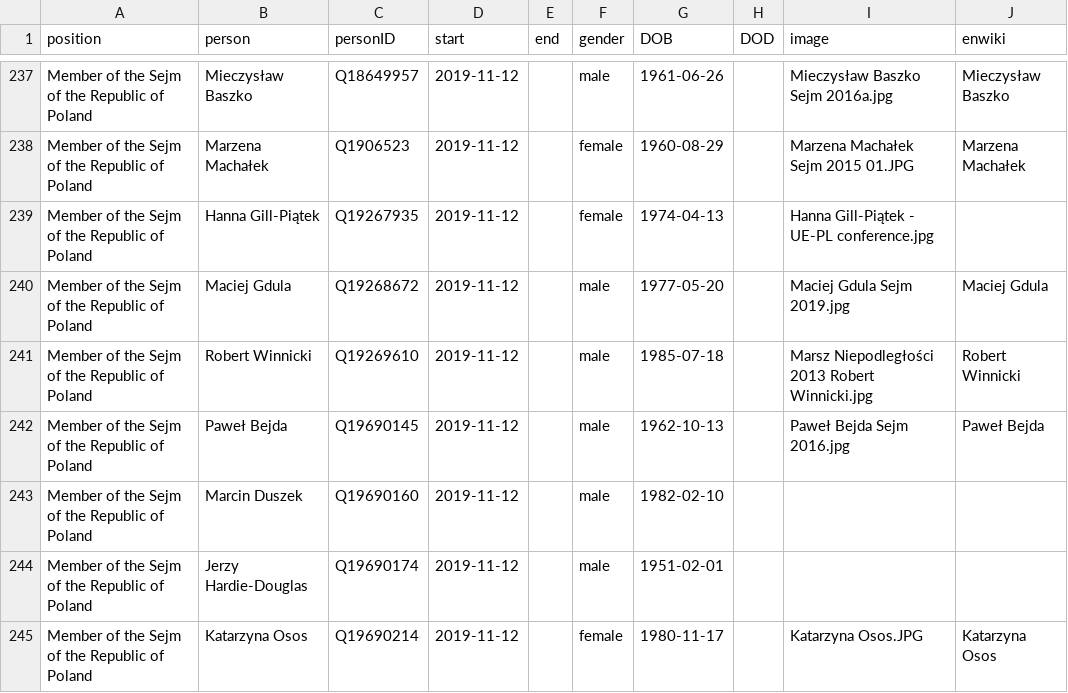
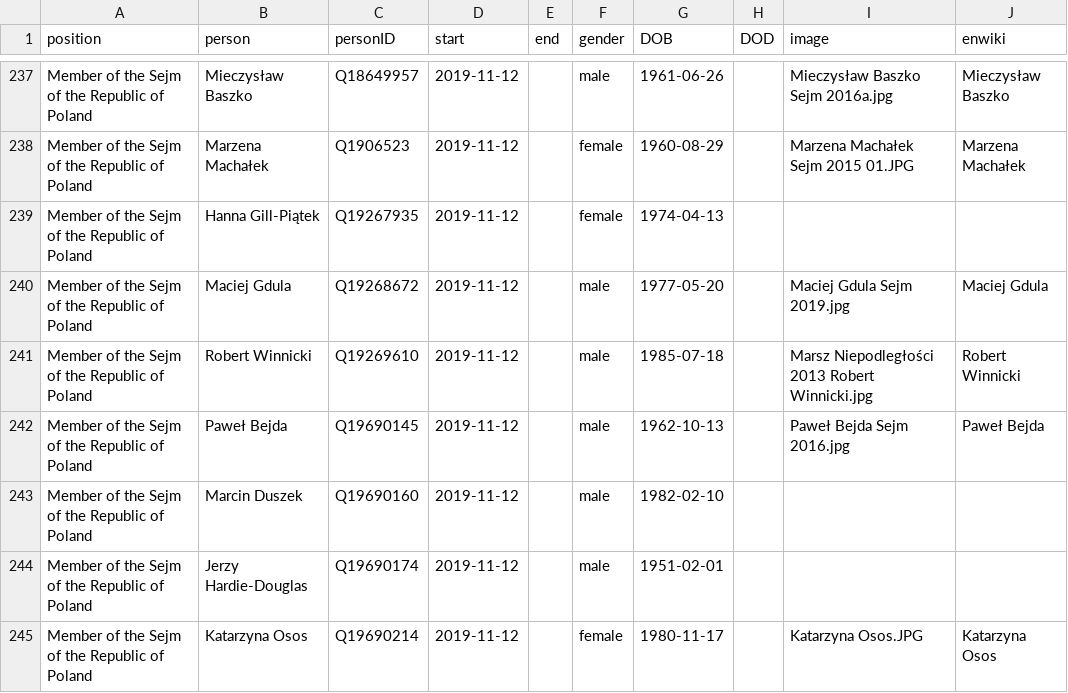
Before and after one commit to every-politician-scrapers/poland-cabinet, a CSV file: html/legislators.csv, drawn as a sheet; only a part is shown, gaps mark what is left out.

Commit message:
PCB update

```diff
--- a/html/legislators.csv
+++ b/html/legislators.csv
@@ -238,3 +238,3 @@ Member of the Sejm of the Republic of Poland,Mieczysław Baszko,Q18649957,2019-1
 Member of the Sejm of the Republic of Poland,Marzena Machałek,Q1906523,2019-11-12,,female,1960-08-29,,Marzena Machałek Sejm 2015 01.JPG,Marzena Machałek
-Member of the Sejm of the Republic of Poland,Hanna Gill-Piątek,Q19267935,2019-11-12,,female,1974-04-13,,Hanna Gill-Piątek - UE-PL conference.jpg,
+Member of the Sejm of the Republic of Poland,Hanna Gill-Piątek,Q19267935,2019-11-12,,female,1974-04-13,,,
 Member of the Sejm of the Republic of Poland,Maciej Gdula,Q19268672,2019-11-12,,male,1977-05-20,,Maciej Gdula Sejm 2019.jpg,Maciej Gdula
```
